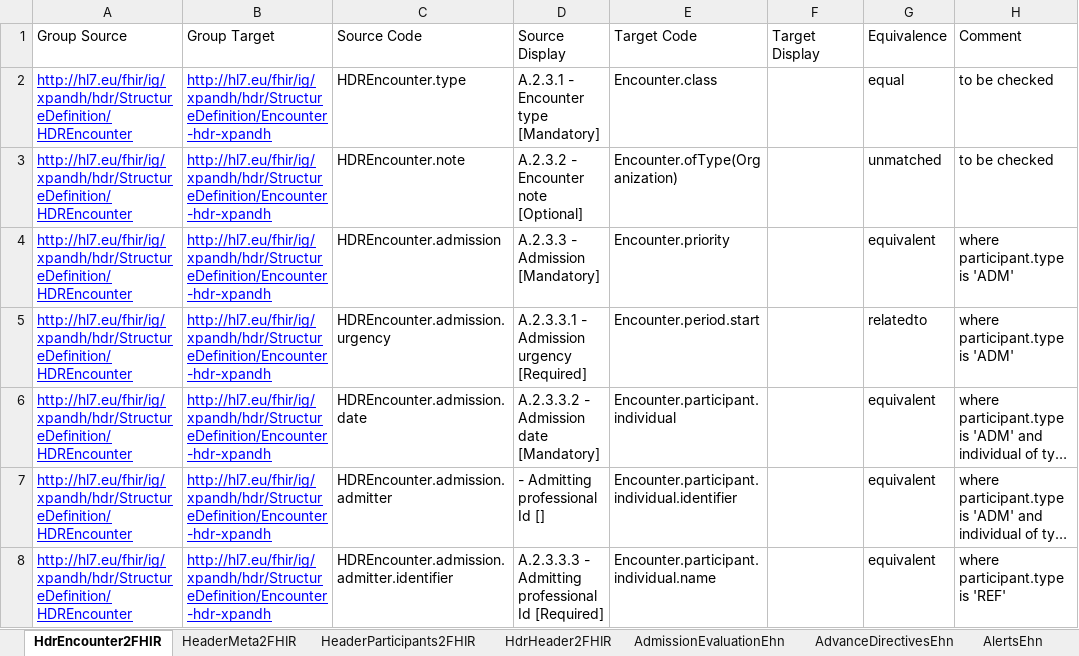
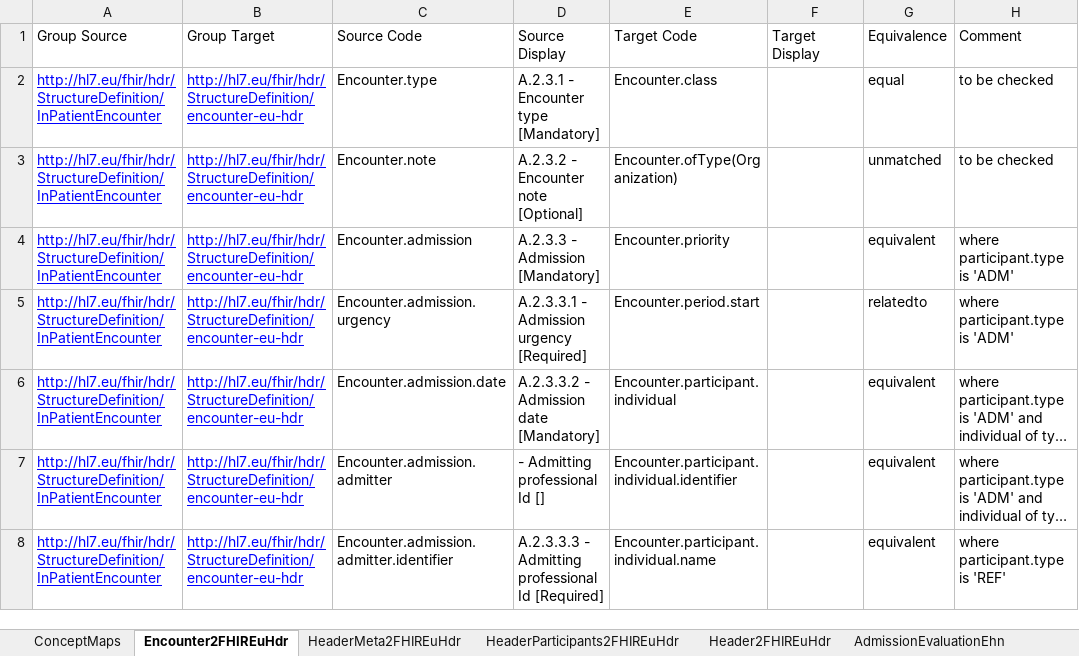
Before and after one commit to hl7-eu/hdr, an Excel workbook: models-src/hl7-hdr-models-and-maps.xlsx, sheet Encounter2FHIREuHdr, drawn as a sheet; only a part is shown; long unchanged cells end in …; values as stored, in another font and other column widths than the file's, no borders; the diff covers the shown part only; the diff names each change by its address in the sheet, - before the commit and + after, or states it on an @@ line.

```diff
--- a/models-src/hl7-hdr-models-and-maps.xlsx (sheet Encounter2FHIREuHdr)
+++ b/models-src/hl7-hdr-models-and-maps.xlsx (sheet Encounter2FHIREuHdr)
-sheet tab: HdrEncounter2FHIR
+sheet tab: Encounter2FHIREuHdr
-sheet tab: HeaderMeta2FHIR
+sheet tab: HeaderMeta2FHIREuHdr
-sheet tab: HeaderParticipants2FHIR
+sheet tab: HeaderParticipants2FHIREuHdr
-sheet tab: HdrHeader2FHIR
+sheet tab: Header2FHIREuHdr
-A2:A8 (Group Source): http://hl7.eu/fhir/ig/xpandh/hdr/StructureDefinition/HDREncounter
+A2:A8 (Group Source): http://hl7.eu/fhir/hdr/StructureDefinition/InPatientEncounter
-B2:B8 (Group Target): http://hl7.eu/fhir/ig/xpandh/hdr/StructureDefinition/Encounter-hdr-xpandh
+B2:B8 (Group Target): http://hl7.eu/fhir/hdr/StructureDefinition/encounter-eu-hdr
-C2 (Source Code): HDREncounter.type
+C2 (Source Code): Encounter.type
-C3 (Source Code): HDREncounter.note
+C3 (Source Code): Encounter.note
-C4 (Source Code): HDREncounter.admission
+C4 (Source Code): Encounter.admission
-C5 (Source Code): HDREncounter.admission.urgency
+C5 (Source Code): Encounter.admission.urgency
-C6 (Source Code): HDREncounter.admission.date
+C6 (Source Code): Encounter.admission.date
-C7 (Source Code): HDREncounter.admission.admitter
+C7 (Source Code): Encounter.admission.admitter
-C8 (Source Code): HDREncounter.admission.admitter.identifier
+C8 (Source Code): Encounter.admission.admitter.identifier
```
Also changed, not shown: 63 edited cells elsewhere in this sheet, sheet Header2FHIREuHdr, sheet HeaderParticipants2FHIREuHdr, sheet HeaderMeta2FHIREuHdr, sheet ConceptMaps, sheet LogicalModels, other sheet tabs, 18 other files.
